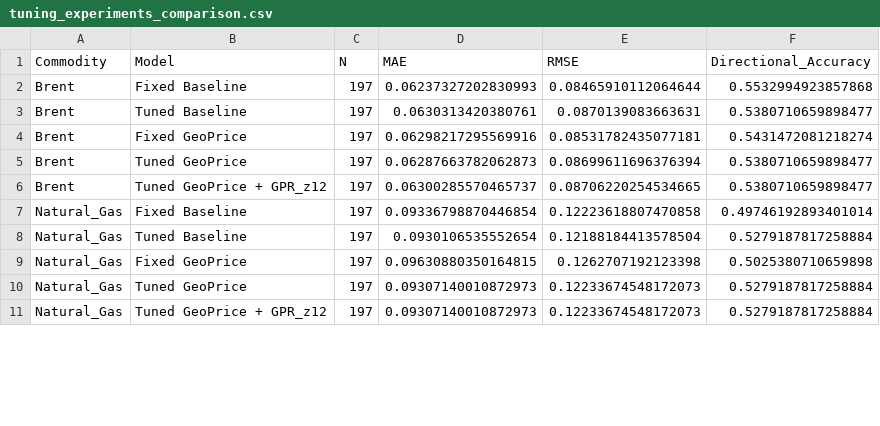
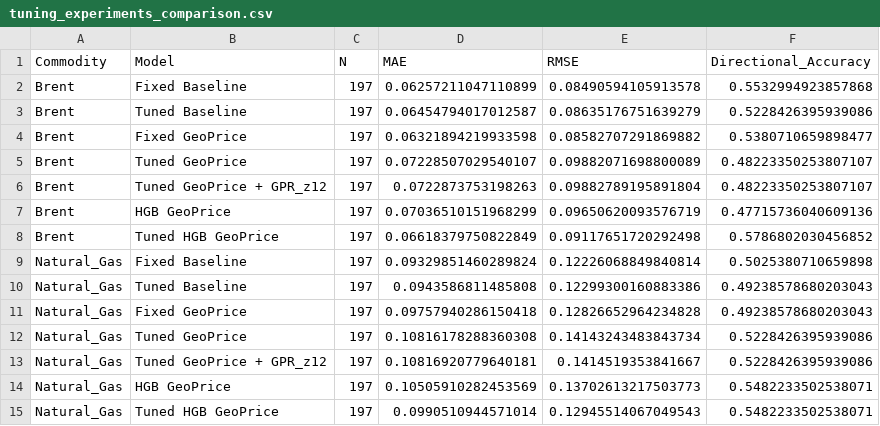
Before and after one commit to Saswat-Mpt/GeoPrice, a CSV file: outputs/phase3/tuning_experiments_comparison.csv, drawn as a sheet; only a part is shown; the diff covers the shown part only.

Commit message:
feat: implement HistGradientBoosting GeoPrice regressor, GPR acceleration, GPRT-GPRA gap, and feature ablation suite
- Added HistGradientBoostingRegressor to model comparison suite (Tuned HGB achieves 57.9% Directional Accuracy for Brent Oil)
- Extended feature engineering pipeline with GPR_accel (second difference), GPR_gap (GPRT - GPRA), and GPR_regime_code (0-3)
- Implemented 6-model feature ablation suite evaluating incremental geopolitical value
- Integrated model comparison benchmark table into Streamlit Page 3 Outlook dashboard
- Passed 71/71 automated unit tests (100%)

```diff
--- a/outputs/phase3/tuning_experiments_comparison.csv
+++ b/outputs/phase3/tuning_experiments_comparison.csv
@@ -1,11 +1,15 @@
 Commodity,Model,N,MAE,RMSE,Directional_Accuracy
-Brent,Fixed Baseline,197,0.06237327202830993,0.08465910112064644,0.5532994923857868
-Brent,Tuned Baseline,197,0.0630313420380761,0.0870139083663631,0.5380710659898477
-Brent,Fixed GeoPrice,197,0.06298217295569916,0.08531782435077181,0.5431472081218274
-Brent,Tuned GeoPrice,197,0.06287663782062873,0.08699611696376394,0.5380710659898477
-Brent,Tuned GeoPrice + GPR_z12,197,0.06300285570465737,0.08706220254534665,0.5380710659898477
-Natural_Gas,Fixed Baseline,197,0.09336798870446854,0.12223618807470858,0.49746192893401014
-Natural_Gas,Tuned Baseline,197,0.0930106535552654,0.12188184413578504,0.5279187817258884
-Natural_Gas,Fixed GeoPrice,197,0.09630880350164815,0.1262707192123398,0.5025380710659898
-Natural_Gas,Tuned GeoPrice,197,0.09307140010872973,0.12233674548172073,0.5279187817258884
-Natural_Gas,Tuned GeoPrice + GPR_z12,197,0.09307140010872973,0.12233674548172073,0.5279187817258884
+Brent,Fixed Baseline,197,0.06257211047110899,0.08490594105913578,0.5532994923857868
+Brent,Tuned Baseline,197,0.06454794017012587,0.08635176751639279,0.5228426395939086
+Brent,Fixed GeoPrice,197,0.06321894219933598,0.08582707291869882,0.5380710659898477
+Brent,Tuned GeoPrice,197,0.07228507029540107,0.09882071698800089,0.48223350253807107
+Brent,Tuned GeoPrice + GPR_z12,197,0.0722873753198263,0.09882789195891804,0.48223350253807107
+Brent,HGB GeoPrice,197,0.07036510151968299,0.09650620093576719,0.47715736040609136
+Brent,Tuned HGB GeoPrice,197,0.06618379750822849,0.09117651720292498,0.5786802030456852
+Natural_Gas,Fixed Baseline,197,0.09329851460289824,0.12226068849840814,0.5025380710659898
+Natural_Gas,Tuned Baseline,197,0.0943586811485808,0.12299300160883386,0.49238578680203043
+Natural_Gas,Fixed GeoPrice,197,0.09757940286150418,0.12826652964234828,0.49238578680203043
+Natural_Gas,Tuned GeoPrice,197,0.10816178288360308,0.14143243483843734,0.5228426395939086
+Natural_Gas,Tuned GeoPrice + GPR_z12,197,0.10816920779640181,0.1414519353841667,0.5228426395939086
+Natural_Gas,HGB GeoPrice,197,0.10505910282453569,0.13702613217503773,0.5482233502538071
+Natural_Gas,Tuned HGB GeoPrice,197,0.0990510944571014,0.12945514067049543,0.5482233502538071
```
Also changed, not shown: 6 added rows and 44 edited cells elsewhere in this file, outputs/phase3/directional_results.csv, outputs/phase3/feature_ablation.csv, 9 other files.
